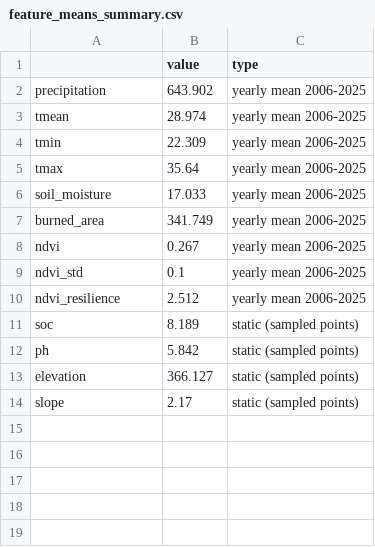
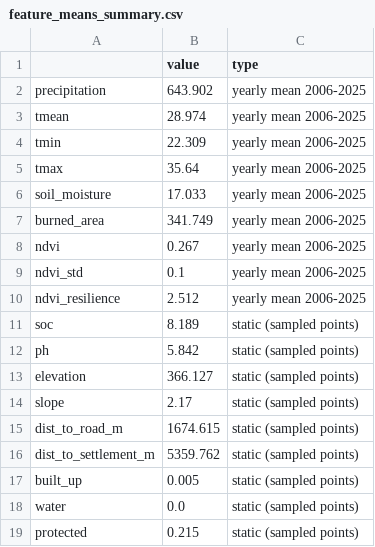
Before and after one commit to TypsonRS/ds-capstoneKSD, a CSV file: PROJECT_DATA_SCIENCE/data/DATA_PROCESSED/feature_means_summary.csv, drawn as a sheet.

```diff
--- a/PROJECT_DATA_SCIENCE/data/DATA_PROCESSED/feature_means_summary.csv
+++ b/PROJECT_DATA_SCIENCE/data/DATA_PROCESSED/feature_means_summary.csv
@@ -14 +14,6 @@ elevation,366.127,static (sampled points)
 slope,2.17,static (sampled points)
+dist_to_road_m,1674.615,static (sampled points)
+dist_to_settlement_m,5359.762,static (sampled points)
+built_up,0.005,static (sampled points)
+water,0.0,static (sampled points)
+protected,0.215,static (sampled points)
```
Also changed, not shown: PROJECT_DATA_SCIENCE/results_baseline_no_tune.csv, 22 other files.
